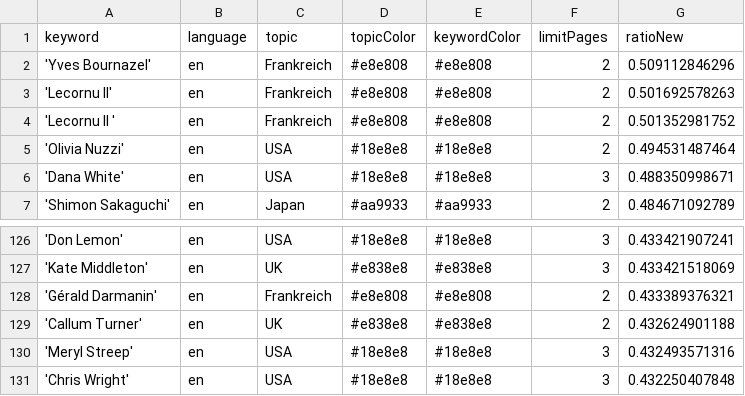
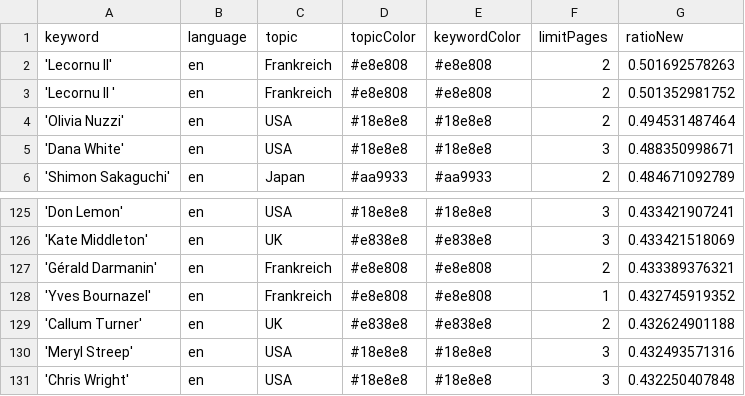
Before and after one commit to pg-ufr-news/personWhisperer, a CSV file: keywords.csv, drawn as a sheet; only a part is shown, gaps mark what is left out.

Commit message:
Commit from GitHub Actions (harvest:0.0)

```diff
--- a/keywords.csv
+++ b/keywords.csv
@@ -1,3 +1,2 @@
 keyword,language,topic,topicColor,keywordColor,limitPages,ratioNew
-'Yves Bournazel',en,Frankreich,#e8e808,#e8e808,2,0.509112846296
 'Lecornu II',en,Frankreich,#e8e808,#e8e808,2,0.501692578263
@@ -128,2 +127,3 @@ keyword,language,topic,topicColor,keywordColor,limitPages,ratioNew
 'Gérald Darmanin',en,Frankreich,#e8e808,#e8e808,2,0.433389376321
+'Yves Bournazel',en,Frankreich,#e8e808,#e8e808,1,0.432745919352
 'Callum Turner',en,UK,#e838e8,#e838e8,2,0.432624901188
```
